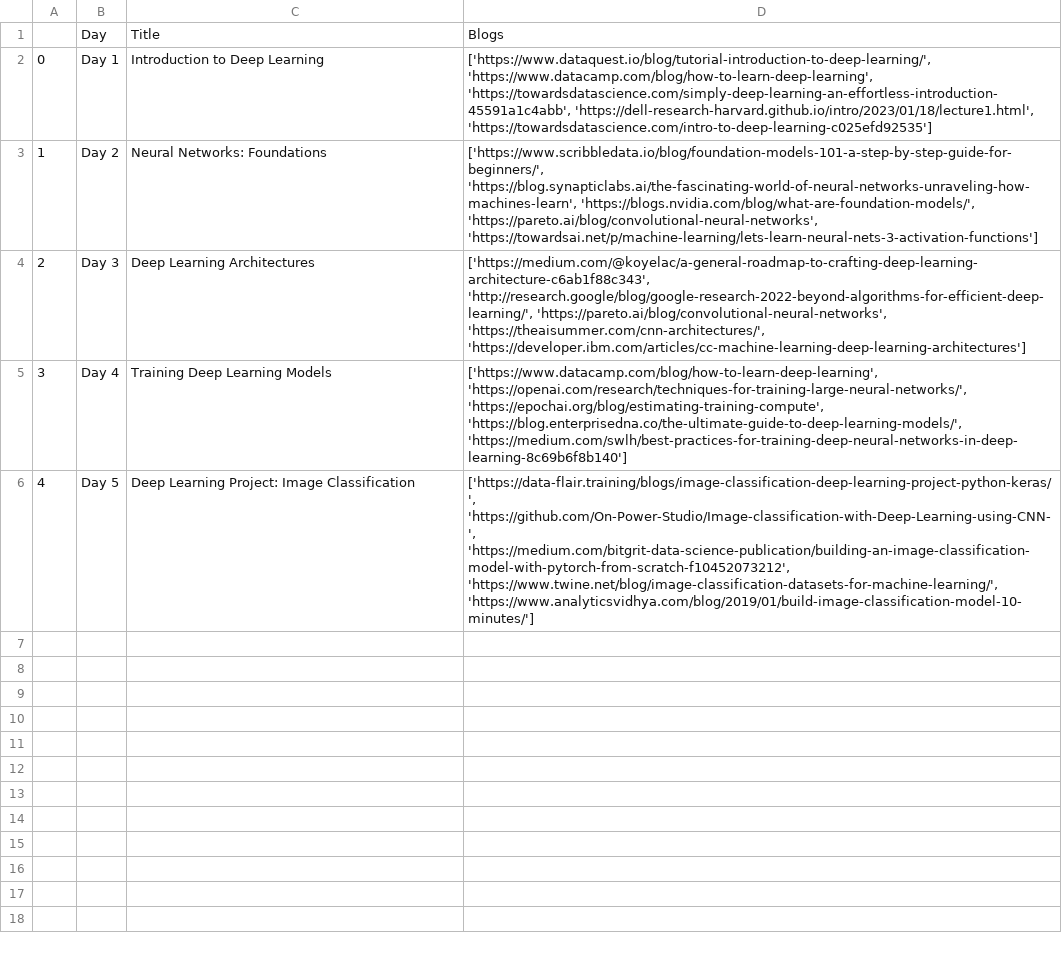
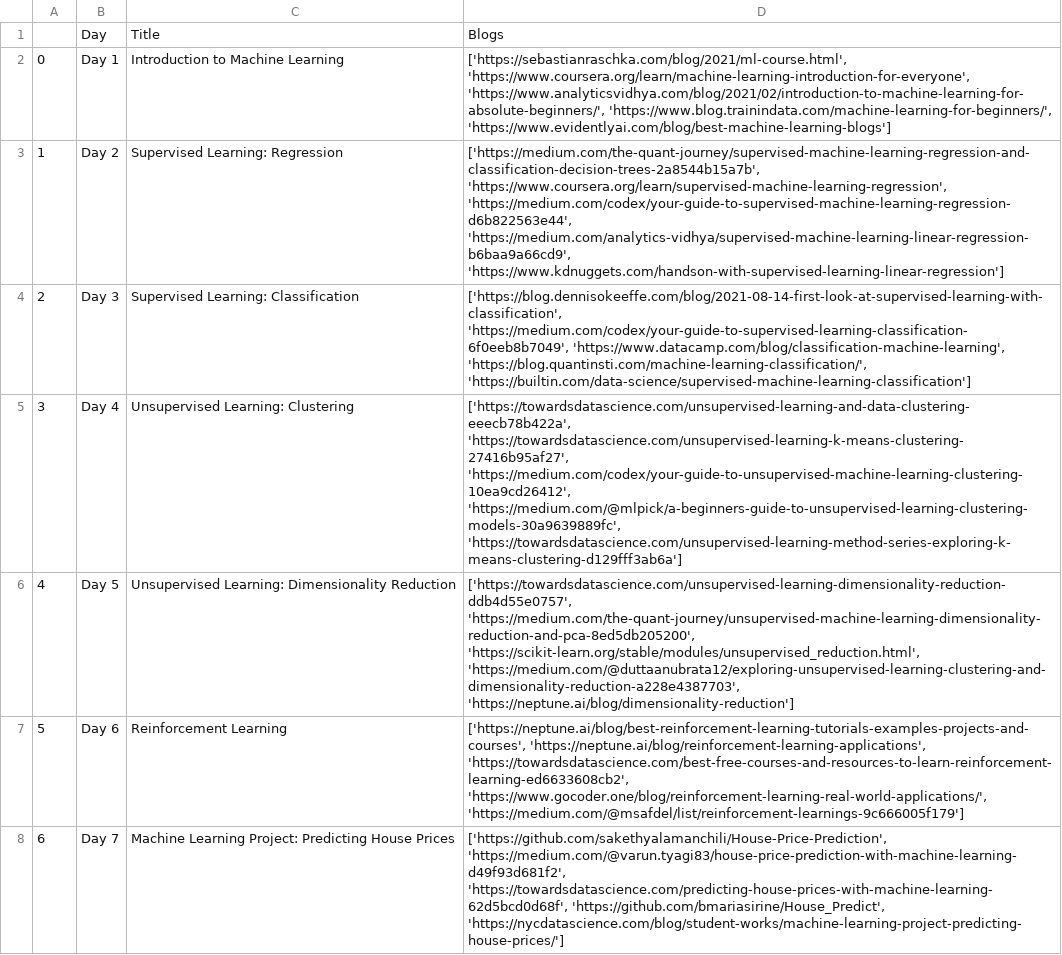
Before and after one commit to Shaileja06/LearnMate-AI-Ai-Powered-Learning-Platform, a CSV file: final_outputs/blogs/1_get_related_blogs.csv, drawn as a sheet.

```diff
--- a/final_outputs/blogs/1_get_related_blogs.csv
+++ b/final_outputs/blogs/1_get_related_blogs.csv
@@ -1,6 +1,8 @@
 ,Day,Title,Blogs
-0,Day 1,Introduction to Deep Learning,"['https://www.dataquest.io/blog/tutorial-introduction-to-deep-learning/', 'https://www.datacamp.com/blog/how-to-learn-deep-learning', 'https://towardsdatascience.com/simply-deep-learning-an-effortless-introduction-45591a1c4abb', 'https://dell-research-harvard.github.io/intro/2023/01/18/lecture1.html', 'https://towardsdatascience.com/intro-to-deep-learning-c025efd92535']"
-1,Day 2,Neural Networks: Foundations,"['https://www.scribbledata.io/blog/foundation-models-101-a-step-by-step-guide-for-beginners/', 'https://blog.synapticlabs.ai/the-fascinating-world-of-neural-networks-unraveling-how-machines-learn', 'https://blogs.nvidia.com/blog/what-are-foundation-models/', 'https://pareto.ai/blog/convolutional-neural-networks', 'https://towardsai.net/p/machine-learning/lets-learn-neural-nets-3-activation-functions']"
-2,Day 3,Deep Learning Architectures,"['https://medium.com/@koyelac/a-general-roadmap-to-crafting-deep-learning-architecture-c6ab1f88c343', 'http://research.google/blog/google-research-2022-beyond-algorithms-for-efficient-deep-learning/', 'https://pareto.ai/blog/convolutional-neural-networks', 'https://theaisummer.com/cnn-architectures/', 'https://developer.ibm.com/articles/cc-machine-learning-deep-learning-architectures']"
-3,Day 4,Training Deep Learning Models,"['https://www.datacamp.com/blog/how-to-learn-deep-learning', 'https://openai.com/research/techniques-for-training-large-neural-networks/', 'https://epochai.org/blog/estimating-training-compute', 'https://blog.enterprisedna.co/the-ultimate-guide-to-deep-learning-models/', 'https://medium.com/swlh/best-practices-for-training-deep-neural-networks-in-deep-learning-8c69b6f8b140']"
-4,Day 5,Deep Learning Project: Image Classification,"['https://data-flair.training/blogs/image-classification-deep-learning-project-python-keras/', 'https://github.com/On-Power-Studio/Image-classification-with-Deep-Learning-using-CNN-', 'https://medium.com/bitgrit-data-science-publication/building-an-image-classification-model-with-pytorch-from-scratch-f10452073212', 'https://www.twine.net/blog/image-classification-datasets-for-machine-learning/', 'https://www.analyticsvidhya.com/blog/2019/01/build-image-classification-model-10-minutes/']"
+0,Day 1,Introduction to Machine Learning,"['https://sebastianraschka.com/blog/2021/ml-course.html', 'https://www.coursera.org/learn/machine-learning-introduction-for-everyone', 'https://www.analyticsvidhya.com/blog/2021/02/introduction-to-machine-learning-for-absolute-beginners/', 'https://www.blog.trainindata.com/machine-learning-for-beginners/', 'https://www.evidentlyai.com/blog/best-machine-learning-blogs']"
+1,Day 2,Supervised Learning: Regression,"['https://medium.com/the-quant-journey/supervised-machine-learning-regression-and-classification-decision-trees-2a8544b15a7b', 'https://www.coursera.org/learn/supervised-machine-learning-regression', 'https://medium.com/codex/your-guide-to-supervised-machine-learning-regression-d6b822563e44', 'https://medium.com/analytics-vidhya/supervised-machine-learning-linear-regression-b6baa9a66cd9', 'https://www.kdnuggets.com/handson-with-supervised-learning-linear-regression']"
+2,Day 3,Supervised Learning: Classification,"['https://blog.dennisokeeffe.com/blog/2021-08-14-first-look-at-supervised-learning-with-classification', 'https://medium.com/codex/your-guide-to-supervised-learning-classification-6f0eeb8b7049', 'https://www.datacamp.com/blog/classification-machine-learning', 'https://blog.quantinsti.com/machine-learning-classification/', 'https://builtin.com/data-science/supervised-machine-learning-classification']"
+3,Day 4,Unsupervised Learning: Clustering,"['https://towardsdatascience.com/unsupervised-learning-and-data-clustering-eeecb78b422a', 'https://towardsdatascience.com/unsupervised-learning-k-means-clustering-27416b95af27', 'https://medium.com/codex/your-guide-to-unsupervised-machine-learning-clustering-10ea9cd26412', 'https://medium.com/@mlpick/a-beginners-guide-to-unsupervised-learning-clustering-models-30a9639889fc', 'https://towardsdatascience.com/unsupervised-learning-method-series-exploring-k-means-clustering-d129fff3ab6a']"
+4,Day 5,Unsupervised Learning: Dimensionality Reduction,"['https://towardsdatascience.com/unsupervised-learning-dimensionality-reduction-ddb4d55e0757', 'https://medium.com/the-quant-journey/unsupervised-machine-learning-dimensionality-reduction-and-pca-8ed5db205200', 'https://scikit-learn.org/stable/modules/unsupervised_reduction.html', 'https://medium.com/@duttaanubrata12/exploring-unsupervised-learning-clustering-and-dimensionality-reduction-a228e4387703', 'https://neptune.ai/blog/dimensionality-reduction']"
+5,Day 6,Reinforcement Learning,"['https://neptune.ai/blog/best-reinforcement-learning-tutorials-examples-projects-and-courses', 'https://neptune.ai/blog/reinforcement-learning-applications', 'https://towardsdatascience.com/best-free-courses-and-resources-to-learn-reinforcement-learning-ed6633608cb2', 'https://www.gocoder.one/blog/reinforcement-learning-real-world-applications/', 'https://medium.com/@msafdel/list/reinforcement-learnings-9c666005f179']"
+6,Day 7,Machine Learning Project: Predicting House Prices,"['https://github.com/sakethyalamanchili/House-Price-Prediction', 'https://medium.com/@varun.tyagi83/house-price-prediction-with-machine-learning-d49f93d681f2', 'https://towardsdatascience.com/predicting-house-prices-with-machine-learning-62d5bcd0d68f', 'https://github.com/bmariasirine/House_Predict', 'https://nycdatascience.com/blog/student-works/machine-learning-project-predicting-house-prices/']"
```
Also changed, not shown: final_outputs/blogs/3_best_blog_urls.csv, final_outputs/final_df.csv, 19 other files.
